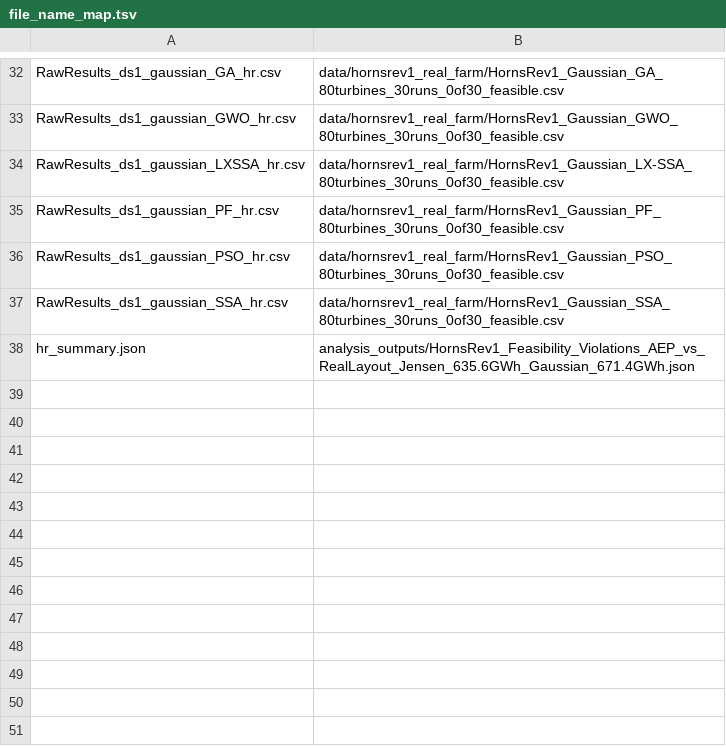
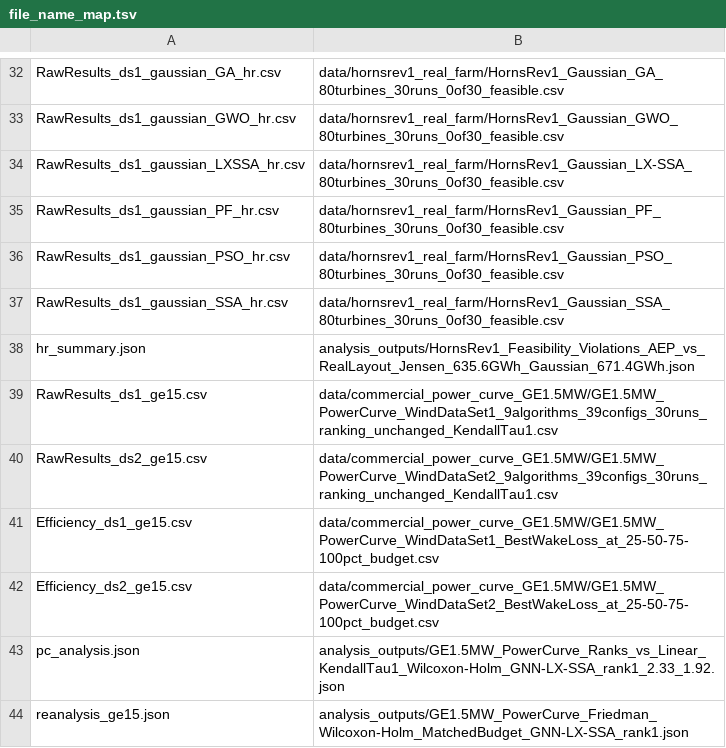
Before and after one commit to prince197/WFLOP_GNN, a TSV file: paper_results/scripts/file_name_map.tsv, drawn as a sheet; only a part is shown, gaps mark what is left out.

```diff
--- a/paper_results/scripts/file_name_map.tsv
+++ b/paper_results/scripts/file_name_map.tsv
@@ -38 +38,7 @@ RawResults_ds1_gaussian_SSA_hr.csv	data/hornsrev1_real_farm/HornsRev1_Gaussian_S
 hr_summary.json	analysis_outputs/HornsRev1_Feasibility_Violations_AEP_vs_RealLayout_Jensen_635.6GWh_Gaussian_671.4GWh.json
+RawResults_ds1_ge15.csv	data/commercial_power_curve_GE1.5MW/GE1.5MW_PowerCurve_WindDataSet1_9algorithms_39configs_30runs_ranking_unchanged_KendallTau1.csv
+RawResults_ds2_ge15.csv	data/commercial_power_curve_GE1.5MW/GE1.5MW_PowerCurve_WindDataSet2_9algorithms_39configs_30runs_ranking_unchanged_KendallTau1.csv
+Efficiency_ds1_ge15.csv	data/commercial_power_curve_GE1.5MW/GE1.5MW_PowerCurve_WindDataSet1_BestWakeLoss_at_25-50-75-100pct_budget.csv
+Efficiency_ds2_ge15.csv	data/commercial_power_curve_GE1.5MW/GE1.5MW_PowerCurve_WindDataSet2_BestWakeLoss_at_25-50-75-100pct_budget.csv
+pc_analysis.json	analysis_outputs/GE1.5MW_PowerCurve_Ranks_vs_Linear_KendallTau1_Wilcoxon-Holm_GNN-LX-SSA_rank1_2.33_1.92.json
+reanalysis_ge15.json	analysis_outputs/GE1.5MW_PowerCurve_Friedman_Wilcoxon-Holm_MatchedBudget_GNN-LX-SSA_rank1.json
```
Also changed, not shown: 13 other files.
